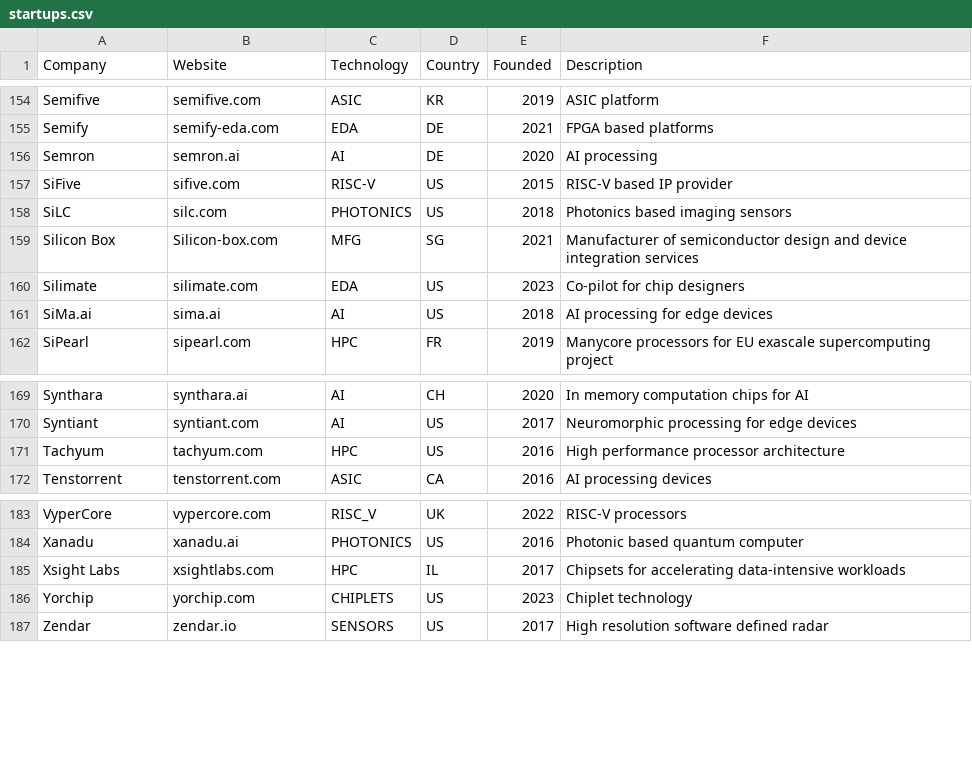
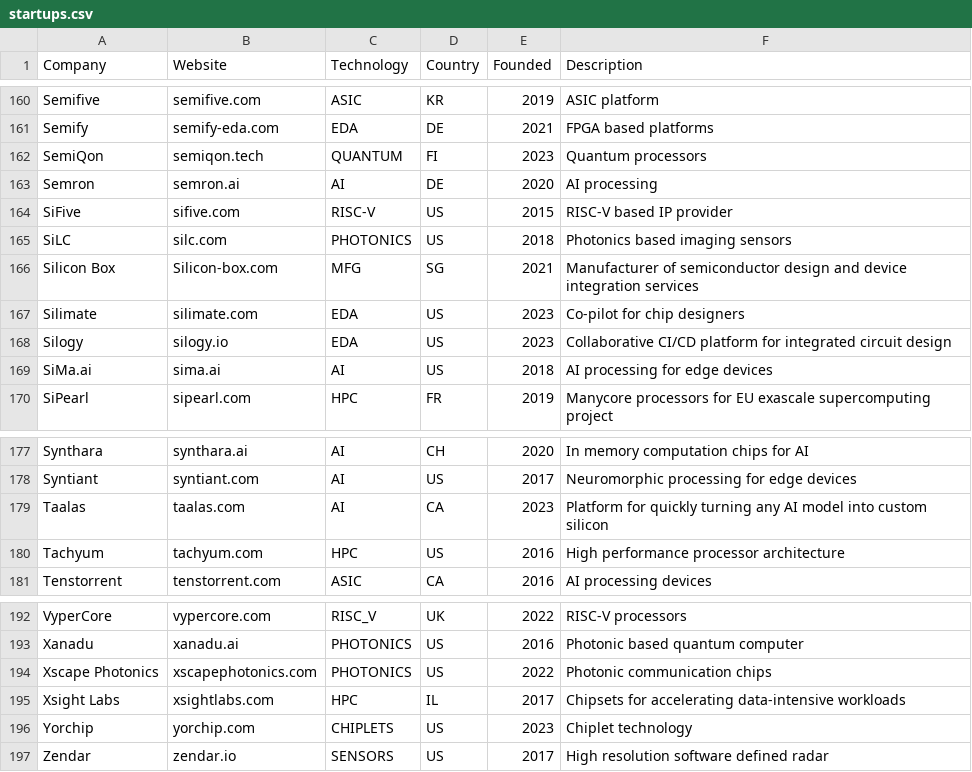
Before and after one commit to aolofsson/awesome-semiconductor-startups, a CSV file: startups.csv, drawn as a sheet; only a part is shown, gaps mark what is left out; the diff covers the shown part only; the diff names each change by its address in the sheet, - before the commit and + after, or states it on an @@ line.

```diff
--- a/startups.csv
+++ b/startups.csv
+row 162: SemiQon | semiqon.tech | QUANTUM | FI | 2023 | Quantum processors
+row 168: Silogy | silogy.io | EDA | US | 2023 | Collaborative CI/CD platform for integrated circuit design
+row 179: Taalas | taalas.com | AI | CA | 2023 | Platform for quickly turning any AI model into custom silicon
+row 194: Xscape Photonics | xscapephotonics.com | PHOTONICS | US | 2022 | Photonic communication chips
```
Also changed, not shown: 6 added rows elsewhere in this file.
